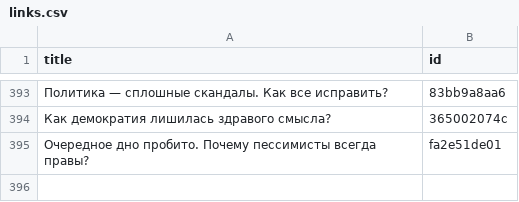
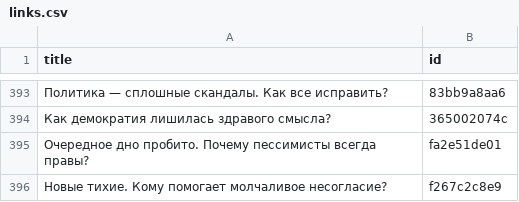
Before and after one commit to dmitriev-alex/signal-archive, a CSV file: _data/links.csv, drawn as a sheet; only a part is shown, gaps mark what is left out; the diff names each change by its address in the sheet, - before the commit and + after, or states it on an @@ line.

```diff
--- a/_data/links.csv
+++ b/_data/links.csv
+row 396: Новые тихие. Кому помогает молчаливое несогласие? | f267c2c8e9
```
